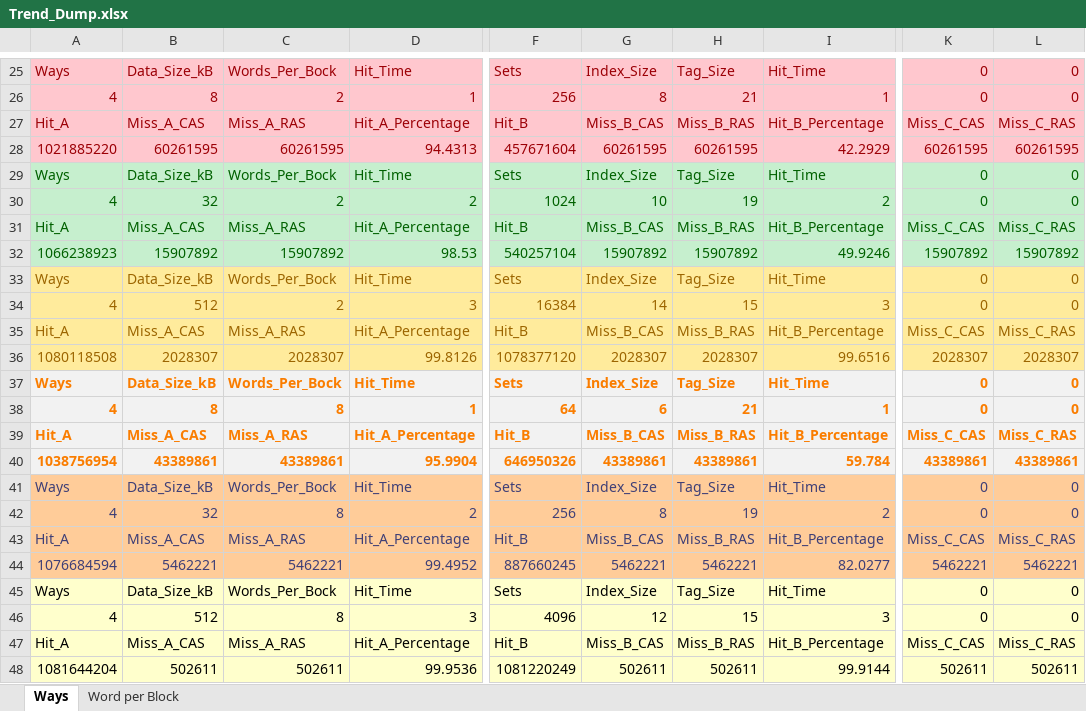
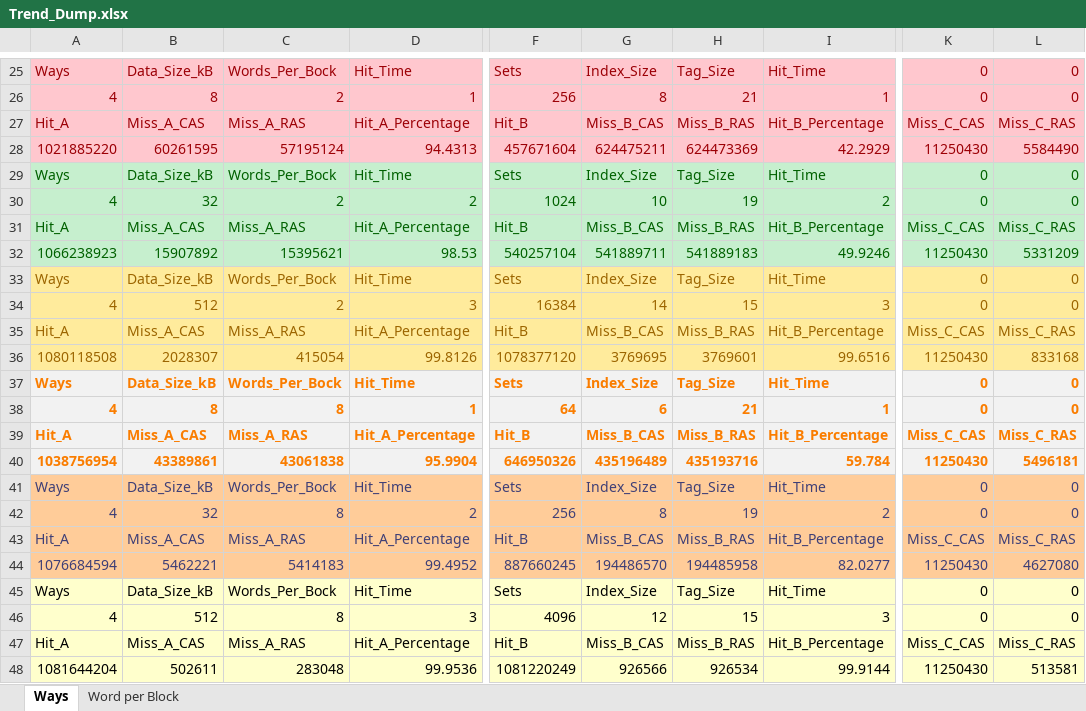
Before and after one commit to tlan16/MIPS32_verilog, an Excel workbook: Cache_Impliment/Cache/Cache/Trend_Dump.xlsx, sheet Ways, drawn as a sheet; only a part is shown, gaps mark what is left out; values as stored, in another font and other column widths than the file's, no borders; charts and pictures not drawn; the diff covers the shown part only; the diff names each change by its address in the sheet, - before the commit and + after, or states it on an @@ line.

```diff
--- a/Cache_Impliment/Cache/Cache/Trend_Dump.xlsx (sheet Ways)
+++ b/Cache_Impliment/Cache/Cache/Trend_Dump.xlsx (sheet Ways)
-C28: 60261595
+C28: 57195124
-G28: 60261595
+G28: 624475211
-H28: 60261595
+H28: 624473369
-K28: 60261595
+K28: 11250430
-L28: 60261595
+L28: 5584490
-C32: 15907892
+C32: 15395621
-G32: 15907892
+G32: 541889711
-H32: 15907892
+H32: 541889183
-K32: 15907892
+K32: 11250430
-L32: 15907892
+L32: 5331209
-C36: 2028307
+C36: 415054
-G36: 2028307
+G36: 3769695
-H36: 2028307
+H36: 3769601
-K36: 2028307
+K36: 11250430
-L36: 2028307
+L36: 833168
-C40: 43389861
+C40: 43061838
-G40: 43389861
+G40: 435196489
-H40: 43389861
+H40: 435193716
-K40: 43389861
+K40: 11250430
-L40: 43389861
+L40: 5496181
-C44: 5462221
+C44: 5414183
-G44: 5462221
+G44: 194486570
-H44: 5462221
+H44: 194485958
-K44: 5462221
+K44: 11250430
-L44: 5462221
+L44: 4627080
-C48: 502611
+C48: 283048
-G48: 502611
+G48: 926566
-H48: 502611
+H48: 926534
-K48: 502611
+K48: 11250430
-L48: 502611
+L48: 513581
```
Also changed, not shown: 30 edited cells elsewhere in this sheet, sheet Word per Block, charts or pictures, 20 other files.
